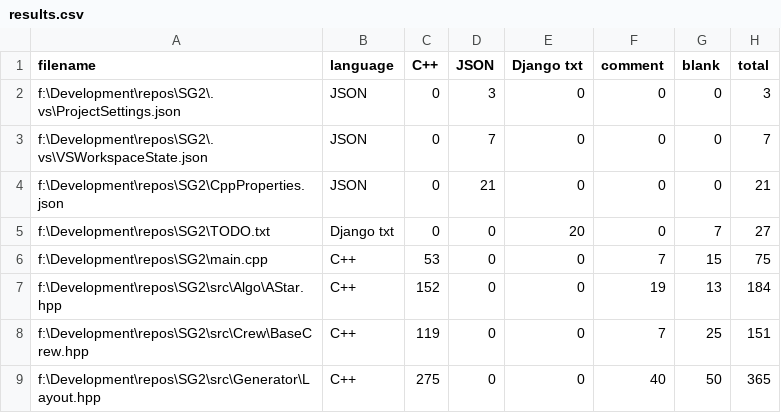
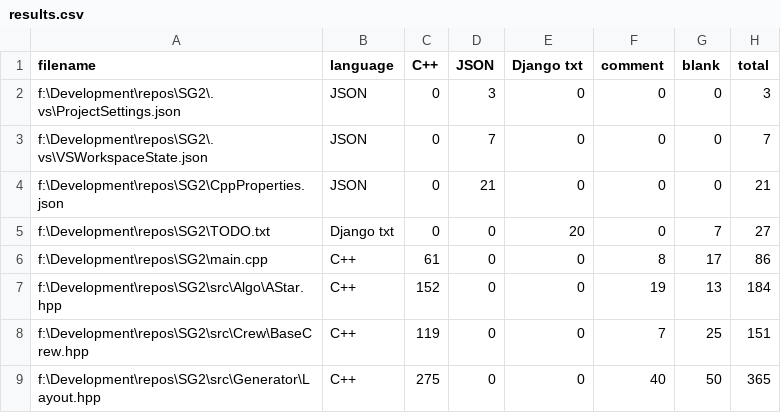
Before and after one commit to LMckim/SG2, a CSV file: .VSCodeCounter/results.csv, drawn as a sheet; only a part is shown; the diff covers the shown part only.

```diff
--- a/.VSCodeCounter/results.csv
+++ b/.VSCodeCounter/results.csv
@@ -5,3 +5,3 @@
 "f:\Development\repos\SG2\TODO.txt", "Django txt", 0, 0, 20, 0, 7, 27
-"f:\Development\repos\SG2\main.cpp", "C++", 53, 0, 0, 7, 15, 75
+"f:\Development\repos\SG2\main.cpp", "C++", 61, 0, 0, 8, 17, 86
 "f:\Development\repos\SG2\src\Algo\AStar.hpp", "C++", 152, 0, 0, 19, 13, 184
```
Also changed, not shown: 3 added rows, 1 removed row and 19 edited cells elsewhere in this file, 16 other files.
